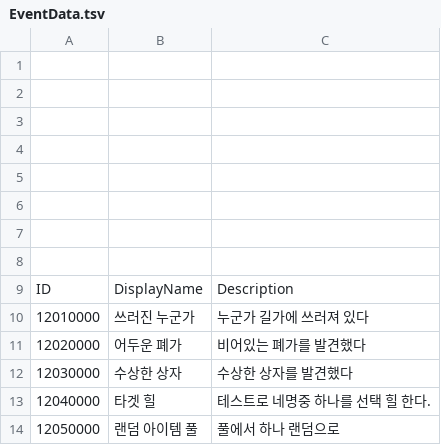
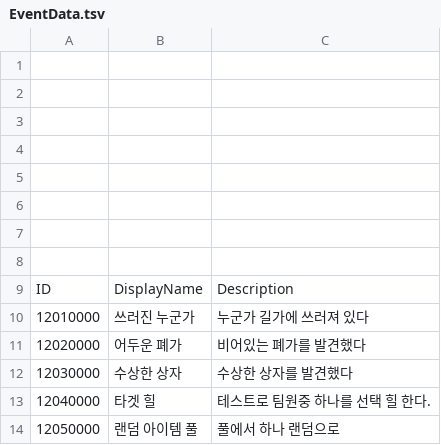
Before and after one commit to Dost-Released-Project/Bond, a TSV file: Assets/Data/TSV/EventData.tsv, drawn as a sheet.

```diff
--- a/Assets/Data/TSV/EventData.tsv
+++ b/Assets/Data/TSV/EventData.tsv
@@ -12,3 +12,3 @@ ID          	DisplayName    	 Description
 12030000	수상한 상자	수상한 상자를 발견했다
-12040000	타겟 힐	테스트로 네명중 하나를 선택 힐 한다.
+12040000	타겟 힐	테스트로 팀원중 하나를 선택 힐 한다.
 12050000	랜덤 아이템 풀	풀에서 하나 랜덤으로
```
Also changed, not shown: Assets/Data/TSV/Building.tsv, Assets/Data/TSV/defaultEquip.tsv, 20 other files.
